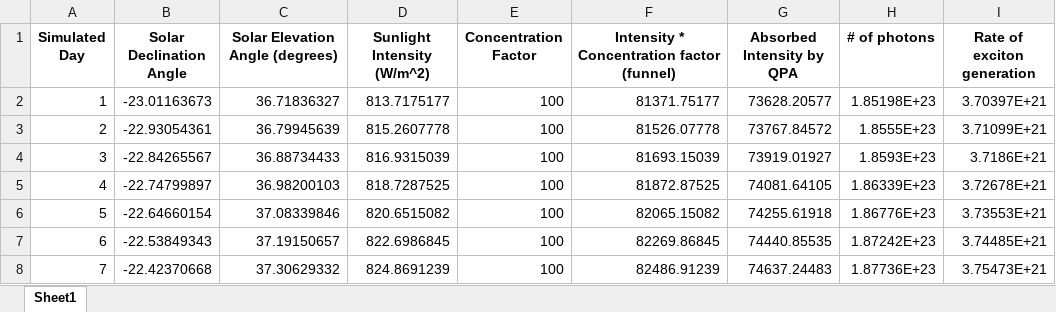
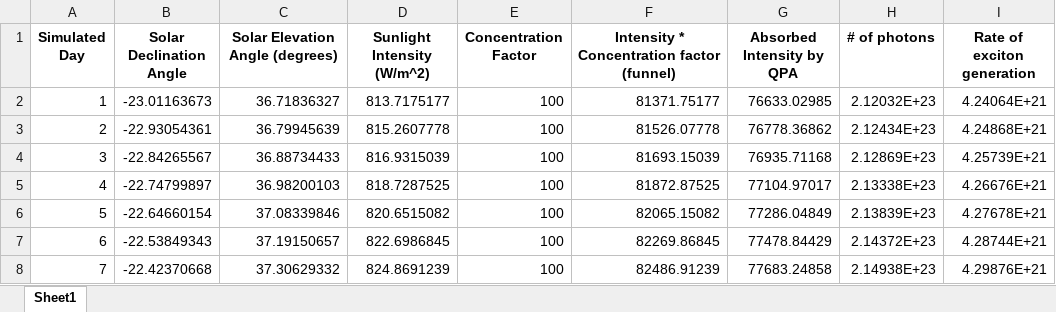
Before and after one commit to shreybirmiwal/Quantum-Photonic-Energy-Harvester, an Excel workbook: solar_simulation_results.xlsx, sheet Sheet1, drawn as a sheet; values as stored, in another font and other column widths than the file's, no borders; the diff names each change by its address in the sheet, - before the commit and + after, or states it on an @@ line.

```diff
--- a/solar_simulation_results.xlsx (sheet Sheet1)
+++ b/solar_simulation_results.xlsx (sheet Sheet1)
-G2 (Absorbed Intensity by QPA): 73628.20577
+G2 (Absorbed Intensity by QPA): 76633.02985
-H2 (# of photons): 1.85198E+23
+H2 (# of photons): 2.12032E+23
-I2 (Rate of exciton generation): 3.70397E+21
+I2 (Rate of exciton generation): 4.24064E+21
-G3 (Absorbed Intensity by QPA): 73767.84572
+G3 (Absorbed Intensity by QPA): 76778.36862
-H3 (# of photons): 1.8555E+23
+H3 (# of photons): 2.12434E+23
-I3 (Rate of exciton generation): 3.71099E+21
+I3 (Rate of exciton generation): 4.24868E+21
-G4 (Absorbed Intensity by QPA): 73919.01927
+G4 (Absorbed Intensity by QPA): 76935.71168
-H4 (# of photons): 1.8593E+23
+H4 (# of photons): 2.12869E+23
-I4 (Rate of exciton generation): 3.7186E+21
+I4 (Rate of exciton generation): 4.25739E+21
-G5 (Absorbed Intensity by QPA): 74081.64105
+G5 (Absorbed Intensity by QPA): 77104.97017
-H5 (# of photons): 1.86339E+23
+H5 (# of photons): 2.13338E+23
-I5 (Rate of exciton generation): 3.72678E+21
+I5 (Rate of exciton generation): 4.26676E+21
-G6 (Absorbed Intensity by QPA): 74255.61918
+G6 (Absorbed Intensity by QPA): 77286.04849
-H6 (# of photons): 1.86776E+23
+H6 (# of photons): 2.13839E+23
-I6 (Rate of exciton generation): 3.73553E+21
+I6 (Rate of exciton generation): 4.27678E+21
-G7 (Absorbed Intensity by QPA): 74440.85535
+G7 (Absorbed Intensity by QPA): 77478.84429
-H7 (# of photons): 1.87242E+23
+H7 (# of photons): 2.14372E+23
-I7 (Rate of exciton generation): 3.74485E+21
+I7 (Rate of exciton generation): 4.28744E+21
-G8 (Absorbed Intensity by QPA): 74637.24483
+G8 (Absorbed Intensity by QPA): 77683.24858
-H8 (# of photons): 1.87736E+23
+H8 (# of photons): 2.14938E+23
-I8 (Rate of exciton generation): 3.75473E+21
+I8 (Rate of exciton generation): 4.29876E+21
```
Also changed, not shown: 2 other files.
